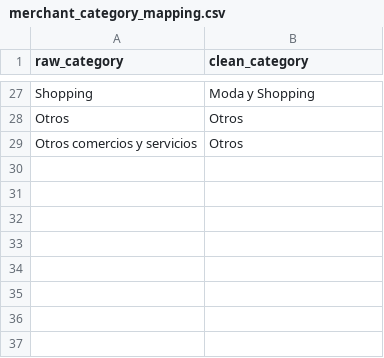
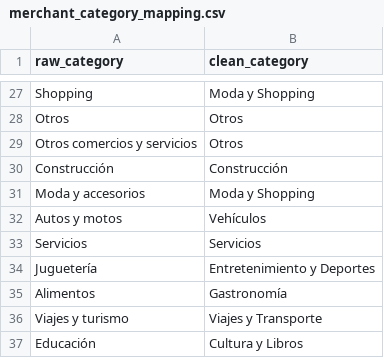
Before and after one commit to VSantos77/discount-tracker, a CSV file: discount_tracker_dbt/seeds/merchant_category_mapping.csv, drawn as a sheet; only a part is shown, gaps mark what is left out; the diff names each change by its address in the sheet, - before the commit and + after, or states it on an @@ line.

Commit message:
update merchant_category_mapping seed

```diff
--- a/discount_tracker_dbt/seeds/merchant_category_mapping.csv
+++ b/discount_tracker_dbt/seeds/merchant_category_mapping.csv
+row 30: Construcción | Construcción
+row 31: Moda y accesorios | Moda y Shopping
+row 32: Autos y motos | Vehículos
+row 33: Servicios | Servicios
+row 34: Juguetería | Entretenimiento y Deportes
+row 35: Alimentos | Gastronomía
+row 36: Viajes y turismo | Viajes y Transporte
+row 37: Educación | Cultura y Libros
```
